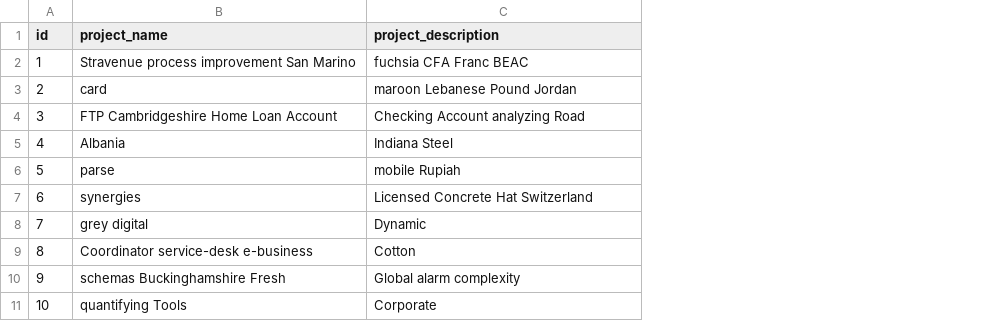
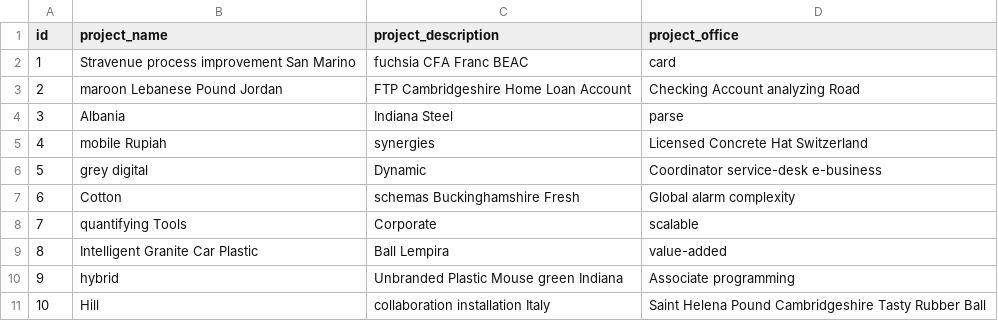
Before and after one commit to yushumei99764360/user-application, a CSV file: src/main/resources/config/liquibase/fake-data/app_project.csv, drawn as a sheet; the diff names each change by its address in the sheet, - before the commit and + after, or states it on an @@ line.

```diff
--- a/src/main/resources/config/liquibase/fake-data/app_project.csv
+++ b/src/main/resources/config/liquibase/fake-data/app_project.csv
+column D (project_office), rows 2-11: card | Checking Account analyzing Road | parse | Licensed Concrete Hat Switzerland | Coordinator service-desk e-business | Global alarm complexity | scalable | value-added | Associate programming | Saint Helena Pound Cambridgeshire Tasty Rubber Ball
-B3 (project_name): card
+B3 (project_name): maroon Lebanese Pound Jordan
-C3 (project_description): maroon Lebanese Pound Jordan
+C3 (project_description): FTP Cambridgeshire Home Loan Account
-B4 (project_name): FTP Cambridgeshire Home Loan Account
+B4 (project_name): Albania
-C4 (project_description): Checking Account analyzing Road
+C4 (project_description): Indiana Steel
-B5 (project_name): Albania
+B5 (project_name): mobile Rupiah
-C5 (project_description): Indiana Steel
+C5 (project_description): synergies
-B6 (project_name): parse
+B6 (project_name): grey digital
-C6 (project_description): mobile Rupiah
+C6 (project_description): Dynamic
-B7 (project_name): synergies
+B7 (project_name): Cotton
-C7 (project_description): Licensed Concrete Hat Switzerland
+C7 (project_description): schemas Buckinghamshire Fresh
-B8 (project_name): grey digital
+B8 (project_name): quantifying Tools
-C8 (project_description): Dynamic
+C8 (project_description): Corporate
-B9 (project_name): Coordinator service-desk e-business
+B9 (project_name): Intelligent Granite Car Plastic
-C9 (project_description): Cotton
+C9 (project_description): Ball Lempira
-B10 (project_name): schemas Buckinghamshire Fresh
+B10 (project_name): hybrid
-C10 (project_description): Global alarm complexity
+C10 (project_description): Unbranded Plastic Mouse green Indiana
-B11 (project_name): quantifying Tools
+B11 (project_name): Hill
-C11 (project_description): Corporate
+C11 (project_description): collaboration installation Italy
```
Also changed, not shown: 6 other files.
